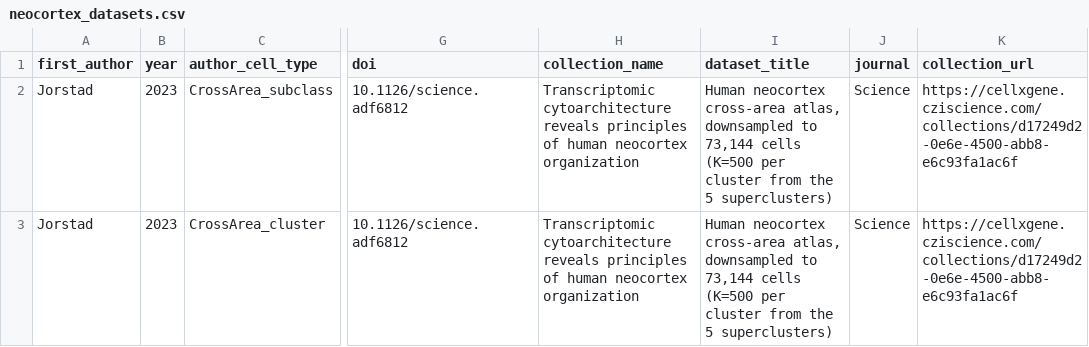
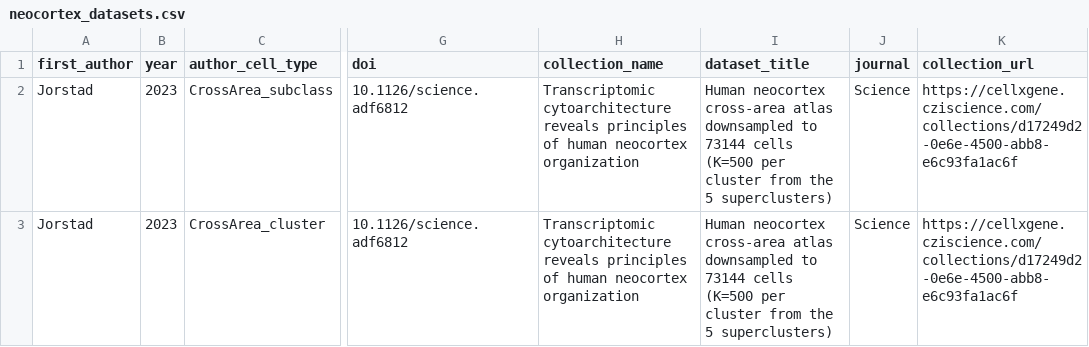
Before and after one commit to NIH-NLM/sc-nsforest-qc-nf, a CSV file: params/neocortex_datasets.csv, drawn as a sheet; only a part is shown, gaps mark what is left out; the diff names each change by its address in the sheet, - before the commit and + after, or states it on an @@ line.

```diff
--- a/params/neocortex_datasets.csv
+++ b/params/neocortex_datasets.csv
-I2:I3 (dataset_title): …neocortex cross-area atlas, downsampled to 73,144 cells (K=500…
+I2:I3 (dataset_title): …neocortex cross-area atlas downsampled to 73144 cells (K=500…
```
Also changed, not shown: params/neocortex_datasets_subclass.csv, 8 other files.
